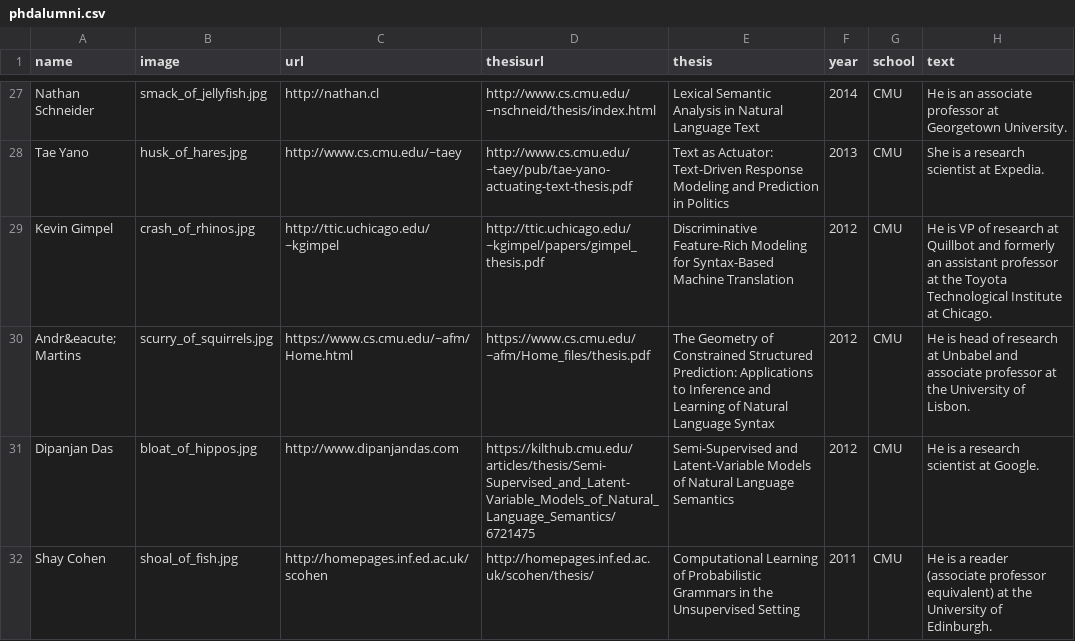
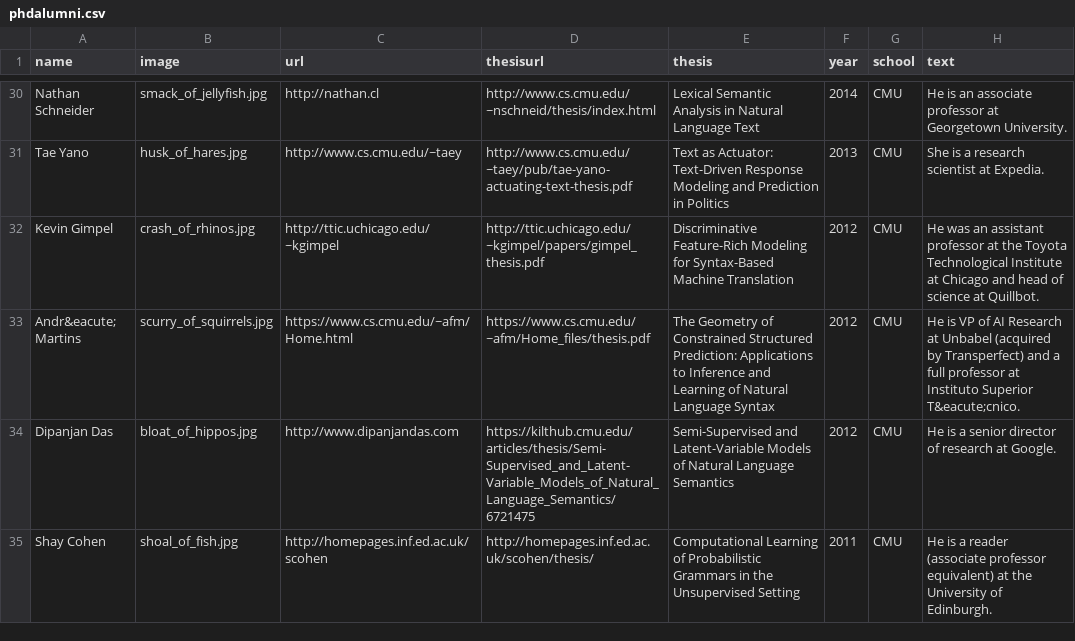
Before and after one commit to Noahs-ARK/Noahs-ARK.github.io, a CSV file: _data/phdalumni.csv, drawn as a sheet; only a part is shown, gaps mark what is left out; the diff covers the shown part only.

```diff
--- a/_data/phdalumni.csv
+++ b/_data/phdalumni.csv
@@ -28,5 +31,5 @@ Nathan Schneider,smack_of_jellyfish.jpg,http://nathan.cl,http://www.cs.cmu.edu/~
 Tae Yano,husk_of_hares.jpg,http://www.cs.cmu.edu/~taey,http://www.cs.cmu.edu/~taey/pub/tae-yano-actuating-text-thesis.pdf,Text as Actuator: Text-Driven Response Modeling and Prediction in Politics,2013,CMU,She is a research scientist at Expedia.
-Kevin Gimpel,crash_of_rhinos.jpg,http://ttic.uchicago.edu/~kgimpel,http://ttic.uchicago.edu/~kgimpel/papers/gimpel_thesis.pdf,Discriminative Feature-Rich Modeling for Syntax-Based  Machine Translation,2012,CMU,He is VP of research at Quillbot and formerly an assistant professor at the Toyota Technological Institute at Chicago.
-Andr&eacute; Martins,scurry_of_squirrels.jpg,https://www.cs.cmu.edu/~afm/Home.html,https://www.cs.cmu.edu/~afm/Home_files/thesis.pdf,The Geometry of Constrained Structured Prediction: Applications to Inference and Learning of Natural Language Syntax,2012,CMU,He is head of research at Unbabel and associate professor at the University of Lisbon.
-Dipanjan Das,bloat_of_hippos.jpg,http://www.dipanjandas.com,https://kilthub.cmu.edu/articles/thesis/Semi-Supervised_and_Latent-Variable_Models_of_Natural_Language_Semantics/6721475,Semi-Supervised and Latent-Variable Models of Natural Language Semantics,2012,CMU,He is a research scientist at Google.
+Kevin Gimpel,crash_of_rhinos.jpg,http://ttic.uchicago.edu/~kgimpel,http://ttic.uchicago.edu/~kgimpel/papers/gimpel_thesis.pdf,Discriminative Feature-Rich Modeling for Syntax-Based  Machine Translation,2012,CMU,He was an assistant professor at the Toyota Technological Institute at Chicago and head of science at Quillbot.
+Andr&eacute; Martins,scurry_of_squirrels.jpg,https://www.cs.cmu.edu/~afm/Home.html,https://www.cs.cmu.edu/~afm/Home_files/thesis.pdf,The Geometry of Constrained Structured Prediction: Applications to Inference and Learning of Natural Language Syntax,2012,CMU,He is VP of AI Research at Unbabel (acquired by Transperfect) and a full professor at Instituto Superior T&eacute;cnico.
+Dipanjan Das,bloat_of_hippos.jpg,http://www.dipanjandas.com,https://kilthub.cmu.edu/articles/thesis/Semi-Supervised_and_Latent-Variable_Models_of_Natural_Language_Semantics/6721475,Semi-Supervised and Latent-Variable Models of Natural Language Semantics,2012,CMU,He is a senior director of research at Google.
 Shay Cohen,shoal_of_fish.jpg,http://homepages.inf.ed.ac.uk/scohen,http://homepages.inf.ed.ac.uk/scohen/thesis/,Computational Learning of Probabilistic Grammars in the Unsupervised Setting,2011,CMU,He is a reader (associate professor equivalent) at the University of Edinburgh.
```
Also changed, not shown: 3 added rows and 3 edited cells elsewhere in this file, _data/mastersalumni.csv, _data/members.csv, 2 other files.
